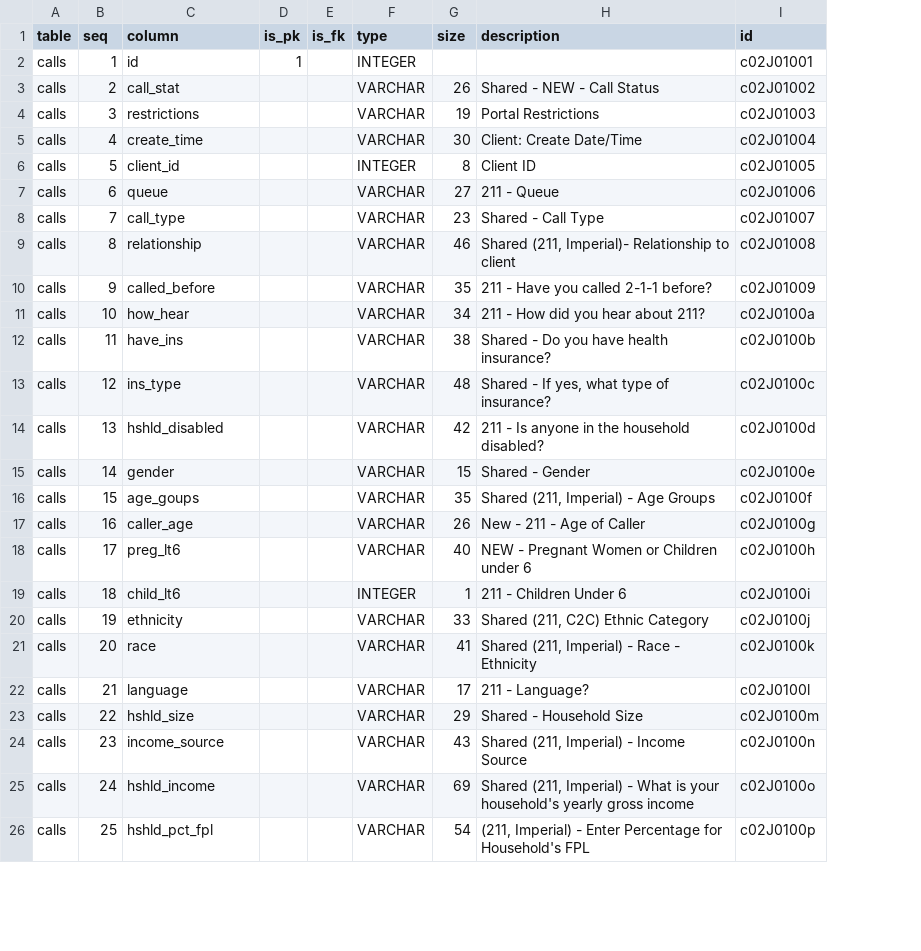
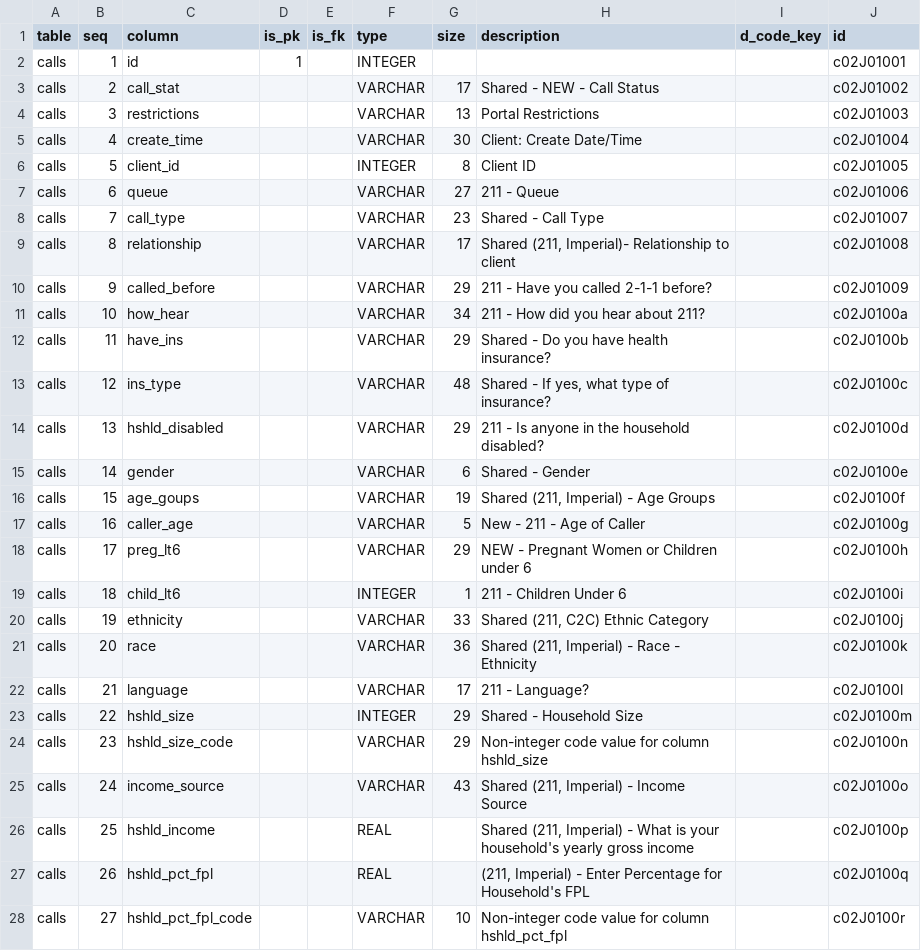
Before and after one commit to CivicSpleen/sdrdl-ambry-bundles, a CSV file: 211sandiego.org/calls-p1ye2014/meta/schema.csv, drawn as a sheet; only a part is shown; addresses are those after the commit; the diff covers the shown part only; the diff names each change by its address in the sheet, - before the commit and + after, or states it on an @@ line.

```diff
--- a/211sandiego.org/calls-p1ye2014/meta/schema.csv
+++ b/211sandiego.org/calls-p1ye2014/meta/schema.csv
+column I (d_code_key), empty
-G3 (size): 26
+G3 (size): 17
-G4 (size): 19
+G4 (size): 13
-G9 (size): 46
+G9 (size): 17
-G10 (size): 35
+G10 (size): 29
-G12 (size): 38
+G12 (size): 29
-G14 (size): 42
+G14 (size): 29
-G15 (size): 15
+G15 (size): 6
-G16 (size): 35
+G16 (size): 19
-G17 (size): 26
+G17 (size): 5
-G18 (size): 40
+G18 (size): 29
-G21 (size): 41
+G21 (size): 36
-F23 (type): VARCHAR
+F23 (type): INTEGER
+row 24: calls | 23 | hshld_size_code |  |  | VARCHAR | 29 | Non-integer code value for column hshld_size |  | c02J0100n
-B25 (seq): 23
+B25 (seq): 24
-J25 (id): c02J0100n
+J25 (id): c02J0100o
-B26 (seq): 24
+B26 (seq): 25
-F26:F27 (type): VARCHAR
+F26:F27 (type): REAL
-G26 (size): 69
+G26 (size): (empty)
-J26 (id): c02J0100o
+J26 (id): c02J0100p
-B27 (seq): 25
+B27 (seq): 26
-G27 (size): 54
+G27 (size): (empty)
-J27 (id): c02J0100p
+J27 (id): c02J0100q
+row 28: calls | 27 | hshld_pct_fpl_code |  |  | VARCHAR | 10 | Non-integer code value for column hshld_pct_fpl |  | c02J0100r
```
Also changed, not shown: 15 added rows and 20 edited cells elsewhere in this file, 7 other files.
